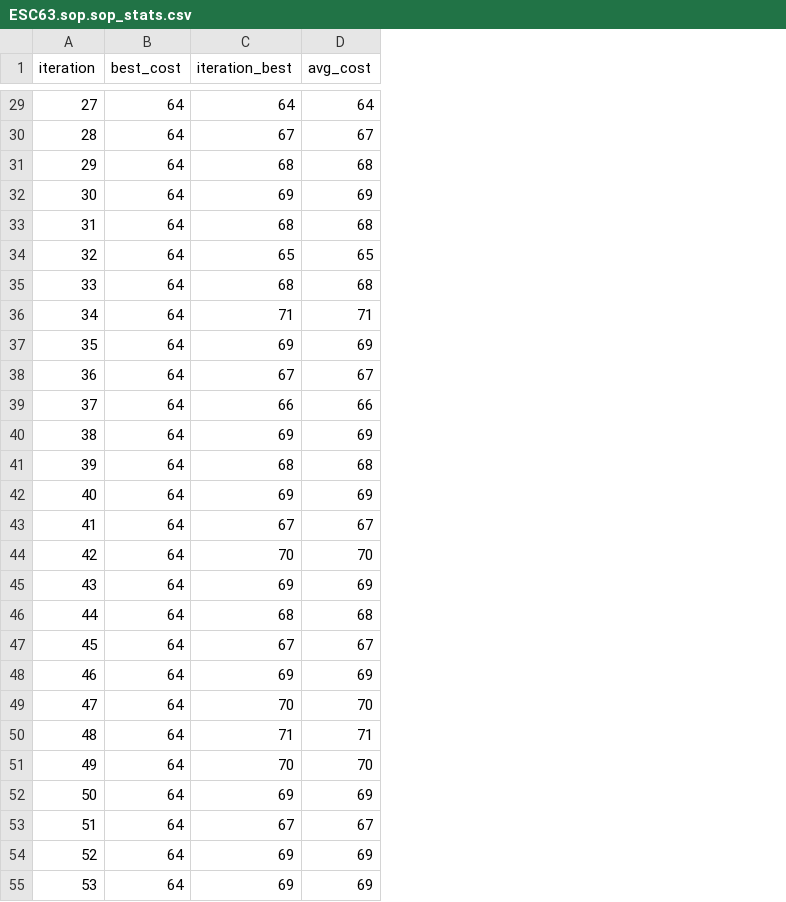
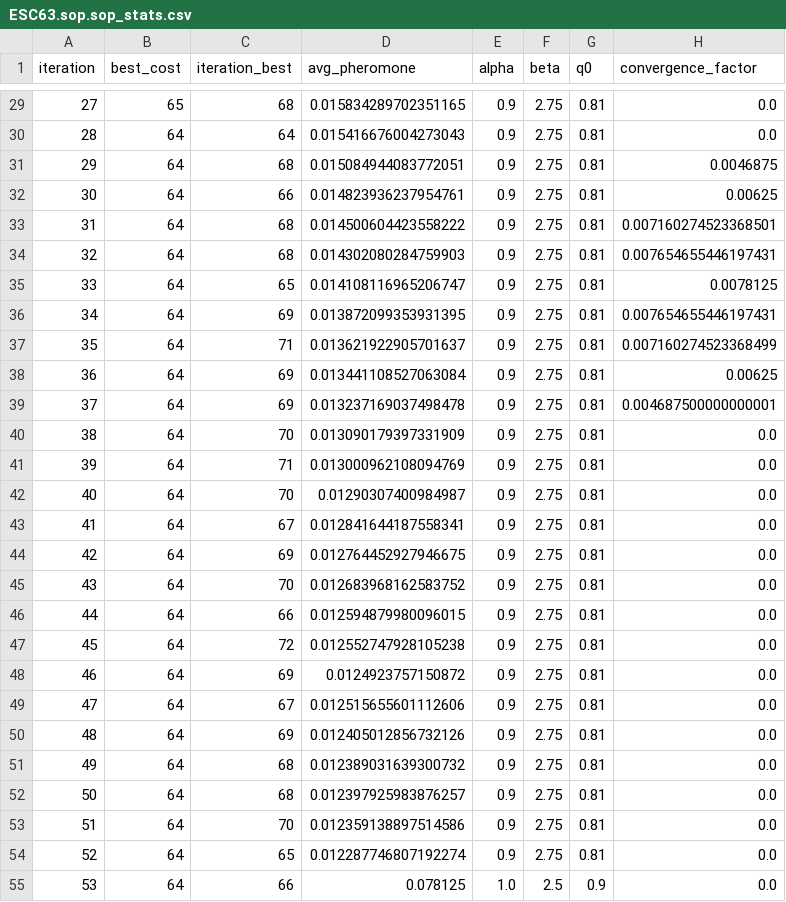
Before and after one commit to ErnestMaxim/GA-ACO-SOPComparison, a CSV file: src/resultsACO/ESC63.sop.sop_stats.csv, drawn as a sheet; only a part is shown, gaps mark what is left out; removed rows and columns are numbered as before the commit, all else as after; the diff covers the shown part only; the diff names each change by its address in the sheet, - before the commit and + after, or states it on an @@ line.

```diff
--- a/src/resultsACO/ESC63.sop.sop_stats.csv
+++ b/src/resultsACO/ESC63.sop.sop_stats.csv
-column D (avg_cost), rows 29-55: 64 | 67 | 68 | 69 | 68 | 65 | 68 | 71 | 69 | 67 | 66 | 69 | 68 | 69 | 67 | 70 | 69 | 68 | 67 | 69 | 70 | 71 | 70 | 69 | 67 | 69 | 69
+column D (avg_pheromone), rows 29-55: 0.015834289702351165 | 0.015416676004273043 | 0.015084944083772051 | 0.014823936237954761 | 0.014500604423558222 | 0.014302080284759903 | 0.014108116965206747 | 0.013872099353931395 | 0.013621922905701637 | 0.013441108527063084 | 0.013237169037498478 | 0.013090179397331909 | 0.013000962108094769 | 0.01290307400984987 | 0.012841644187558341 | 0.012764452927946675 | 0.012683968162583752 | 0.012594879980096015 | 0.012552747928105238 | 0.0124923757150872 | 0.012515655601112606 | 0.012405012856732126 | 0.012389031639300732 | 0.012397925983876257 | 0.012359138897514586 | 0.012287746807192274 | 0.078125
+column E (alpha), rows 29-55: 0.9 | 0.9 | 0.9 | 0.9 | 0.9 | 0.9 | 0.9 | 0.9 | 0.9 | 0.9 | 0.9 | 0.9 | 0.9 | 0.9 | 0.9 | 0.9 | 0.9 | 0.9 | 0.9 | 0.9 | 0.9 | 0.9 | 0.9 | 0.9 | 0.9 | 0.9 | 1.0
+column F (beta), rows 29-55: 2.75 | 2.75 | 2.75 | 2.75 | 2.75 | 2.75 | 2.75 | 2.75 | 2.75 | 2.75 | 2.75 | 2.75 | 2.75 | 2.75 | 2.75 | 2.75 | 2.75 | 2.75 | 2.75 | 2.75 | 2.75 | 2.75 | 2.75 | 2.75 | 2.75 | 2.75 | 2.5
+column G (q0), rows 29-55: 0.81 | 0.81 | 0.81 | 0.81 | 0.81 | 0.81 | 0.81 | 0.81 | 0.81 | 0.81 | 0.81 | 0.81 | 0.81 | 0.81 | 0.81 | 0.81 | 0.81 | 0.81 | 0.81 | 0.81 | 0.81 | 0.81 | 0.81 | 0.81 | 0.81 | 0.81 | 0.9
+column H (convergence_factor), rows 29-55: 0.0 | 0.0 | 0.0046875 | 0.00625 | 0.007160274523368501 | 0.007654655446197431 | 0.0078125 | 0.007654655446197431 | 0.007160274523368499 | 0.00625 | 0.004687500000000001 | 0.0 | 0.0 | 0.0 | 0.0 | 0.0 | 0.0 | 0.0 | 0.0 | 0.0 | 0.0 | 0.0 | 0.0 | 0.0 | 0.0 | 0.0 | 0.0
-B29 (best_cost): 64
+B29 (best_cost): 65
-C29 (iteration_best): 64
+C29 (iteration_best): 68
-C30 (iteration_best): 67
+C30 (iteration_best): 64
-C32 (iteration_best): 69
+C32 (iteration_best): 66
-C34 (iteration_best): 65
+C34 (iteration_best): 68
-C35 (iteration_best): 68
+C35 (iteration_best): 65
-C36 (iteration_best): 71
+C36 (iteration_best): 69
-C37 (iteration_best): 69
+C37 (iteration_best): 71
-C38 (iteration_best): 67
+C38 (iteration_best): 69
-C39 (iteration_best): 66
+C39 (iteration_best): 69
-C40 (iteration_best): 69
+C40 (iteration_best): 70
-C41 (iteration_best): 68
+C41 (iteration_best): 71
-C42 (iteration_best): 69
+C42 (iteration_best): 70
-C44 (iteration_best): 70
+C44 (iteration_best): 69
-C45 (iteration_best): 69
+C45 (iteration_best): 70
-C46 (iteration_best): 68
+C46 (iteration_best): 66
-C47 (iteration_best): 67
+C47 (iteration_best): 72
-C49 (iteration_best): 70
+C49 (iteration_best): 67
-C50 (iteration_best): 71
+C50 (iteration_best): 69
-C51 (iteration_best): 70
+C51 (iteration_best): 68
-C52 (iteration_best): 69
+C52 (iteration_best): 68
-C53 (iteration_best): 67
+C53 (iteration_best): 70
-C54 (iteration_best): 69
+C54 (iteration_best): 65
-C55 (iteration_best): 69
+C55 (iteration_best): 66
```
Also changed, not shown: 104 edited cells elsewhere in this file, src/results/ESC63.sop_stats.csv, src/results/ESC78.sop_stats.csv, 45 other files.
